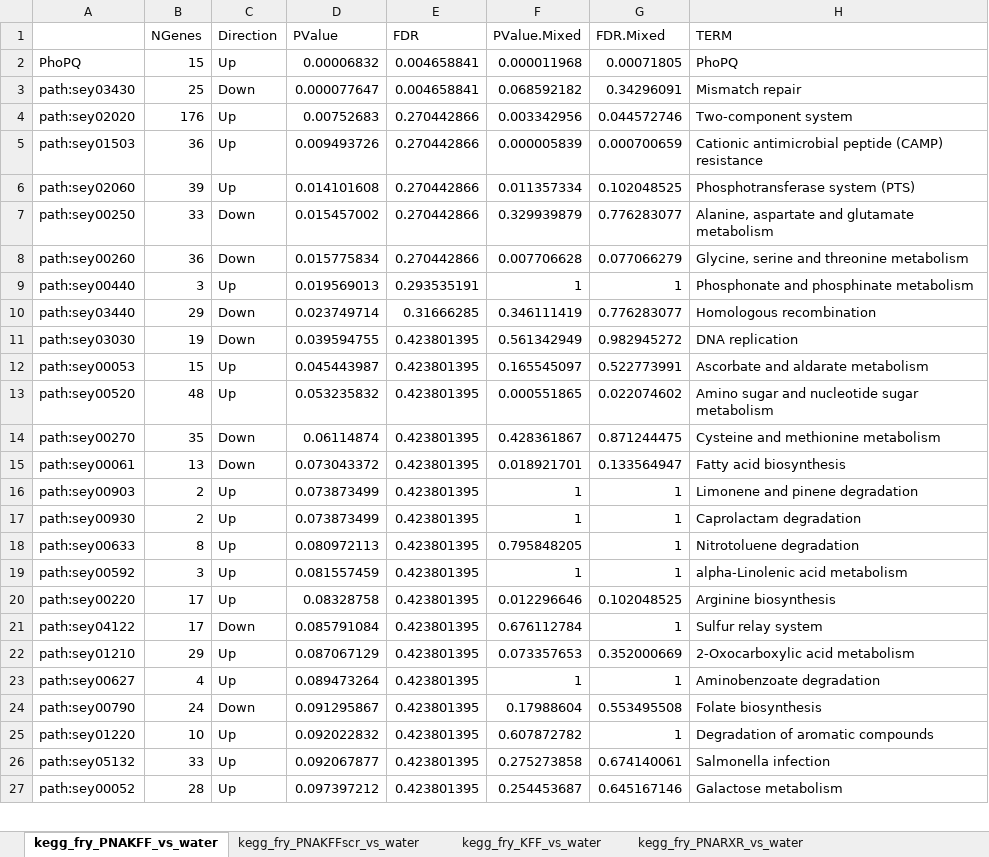
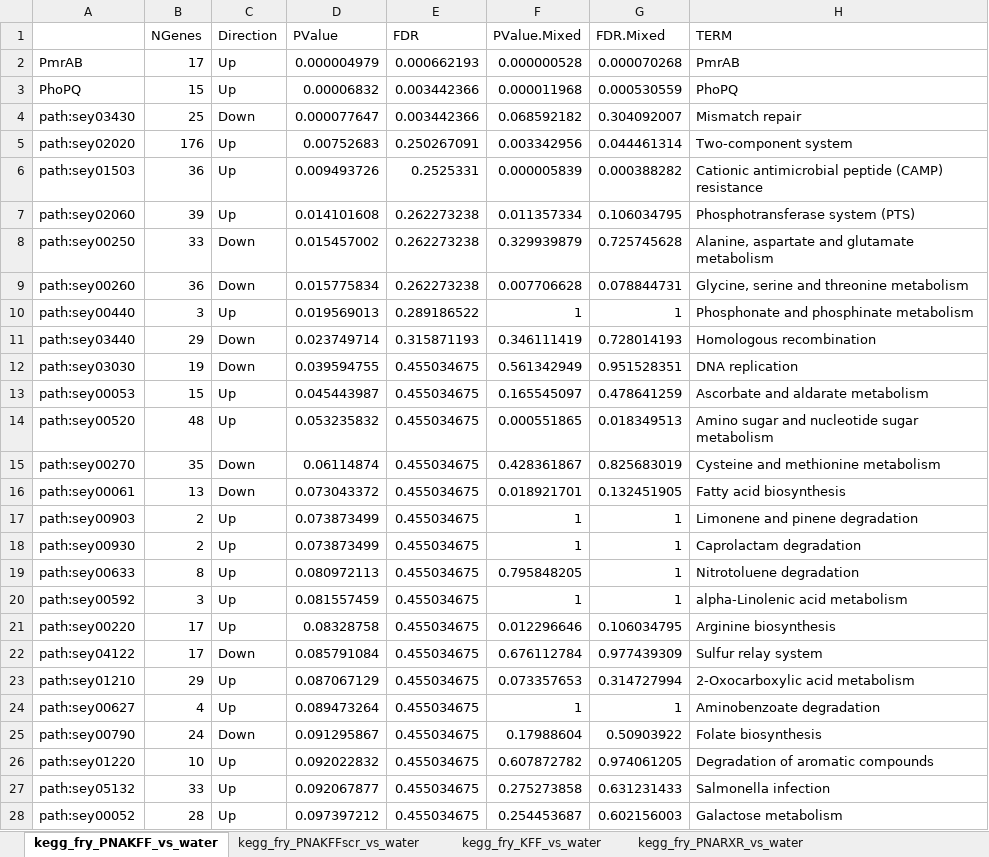
Before and after one commit to BarquistLab/pna_rnaseq_11_2020, an Excel workbook: analysis/analysis_complete/supp_tables/kegg_fry_analysis.xlsx, sheet kegg_fry_PNAKFF_vs_water, drawn as a sheet; only a part is shown; values as stored, in another font and other column widths than the file's, no borders; addresses are those after the commit; the diff covers the shown part only; the diff names each change by its address in the sheet, - before the commit and + after, or states it on an @@ line.

```diff
--- a/analysis/analysis_complete/supp_tables/kegg_fry_analysis.xlsx (sheet kegg_fry_PNAKFF_vs_water)
+++ b/analysis/analysis_complete/supp_tables/kegg_fry_analysis.xlsx (sheet kegg_fry_PNAKFF_vs_water)
+row 2: PmrAB | 17 | Up | 0.000004979 | 0.000662193 | 0.000000528 | 0.000070268 | PmrAB
-E3:E4 (FDR): 0.004658841
+E3:E4 (FDR): 0.003442366
-G3 (FDR.Mixed): 0.00071805
+G3 (FDR.Mixed): 0.000530559
-G4 (FDR.Mixed): 0.34296091
+G4 (FDR.Mixed): 0.304092007
-E5 (FDR): 0.270442866
+E5 (FDR): 0.250267091
-G5 (FDR.Mixed): 0.044572746
+G5 (FDR.Mixed): 0.044461314
-E6 (FDR): 0.270442866
+E6 (FDR): 0.2525331
-G6 (FDR.Mixed): 0.000700659
+G6 (FDR.Mixed): 0.000388282
-E7:E9 (FDR): 0.270442866
+E7:E9 (FDR): 0.262273238
-G7 (FDR.Mixed): 0.102048525
+G7 (FDR.Mixed): 0.106034795
-G8 (FDR.Mixed): 0.776283077
+G8 (FDR.Mixed): 0.725745628
-G9 (FDR.Mixed): 0.077066279
+G9 (FDR.Mixed): 0.078844731
-E10 (FDR): 0.293535191
+E10 (FDR): 0.289186522
-E11 (FDR): 0.31666285
+E11 (FDR): 0.315871193
-G11 (FDR.Mixed): 0.776283077
+G11 (FDR.Mixed): 0.728014193
-E12:E28 (FDR): 0.423801395
+E12:E28 (FDR): 0.455034675
-G12 (FDR.Mixed): 0.982945272
+G12 (FDR.Mixed): 0.951528351
-G13 (FDR.Mixed): 0.522773991
+G13 (FDR.Mixed): 0.478641259
-G14 (FDR.Mixed): 0.022074602
+G14 (FDR.Mixed): 0.018349513
-G15 (FDR.Mixed): 0.871244475
+G15 (FDR.Mixed): 0.825683019
-G16 (FDR.Mixed): 0.133564947
+G16 (FDR.Mixed): 0.132451905
-G21 (FDR.Mixed): 0.102048525
+G21 (FDR.Mixed): 0.106034795
-G22 (FDR.Mixed): 1
+G22 (FDR.Mixed): 0.977439309
-G23 (FDR.Mixed): 0.352000669
+G23 (FDR.Mixed): 0.314727994
-G25 (FDR.Mixed): 0.553495508
+G25 (FDR.Mixed): 0.50903922
-G26 (FDR.Mixed): 1
+G26 (FDR.Mixed): 0.974061205
-G27 (FDR.Mixed): 0.674140061
+G27 (FDR.Mixed): 0.631231433
-G28 (FDR.Mixed): 0.645167146
+G28 (FDR.Mixed): 0.602156003
```
Also changed, not shown: 14 added rows, 2 removed rows and 160 edited cells elsewhere in this sheet, sheet kegg_fry_KFF_vs_water, sheet kegg_fry_PNATAT_vs_water, sheet kegg_fry_PNARXRscr_vs_water, sheet kegg_fry_TAT_vs_water, sheet kegg_fry_PNARXR_vs_water, sheet kegg_fry_PNATATscr_vs_water, 2 more sheets, 24 other files.
